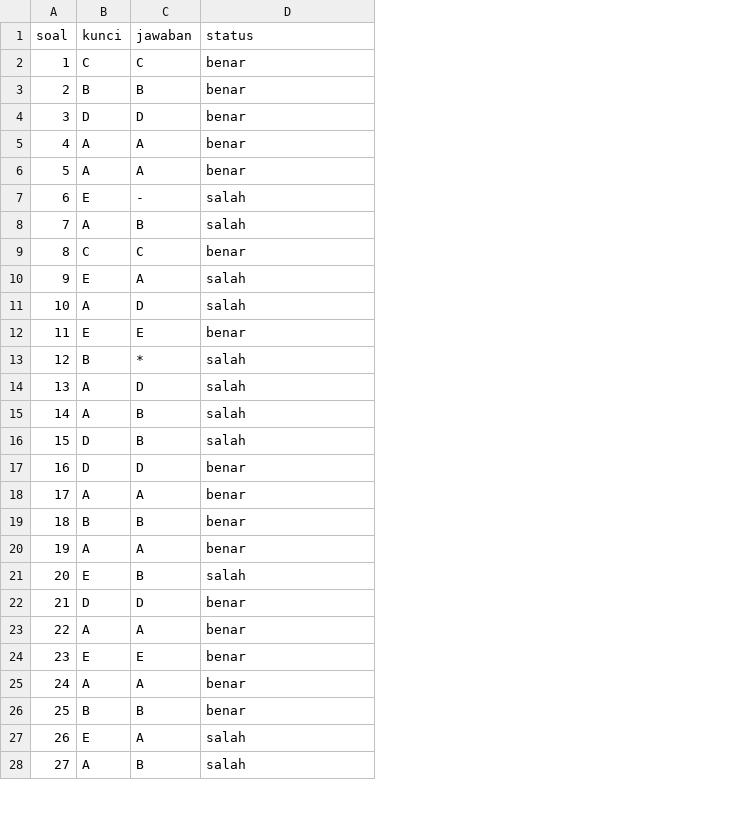
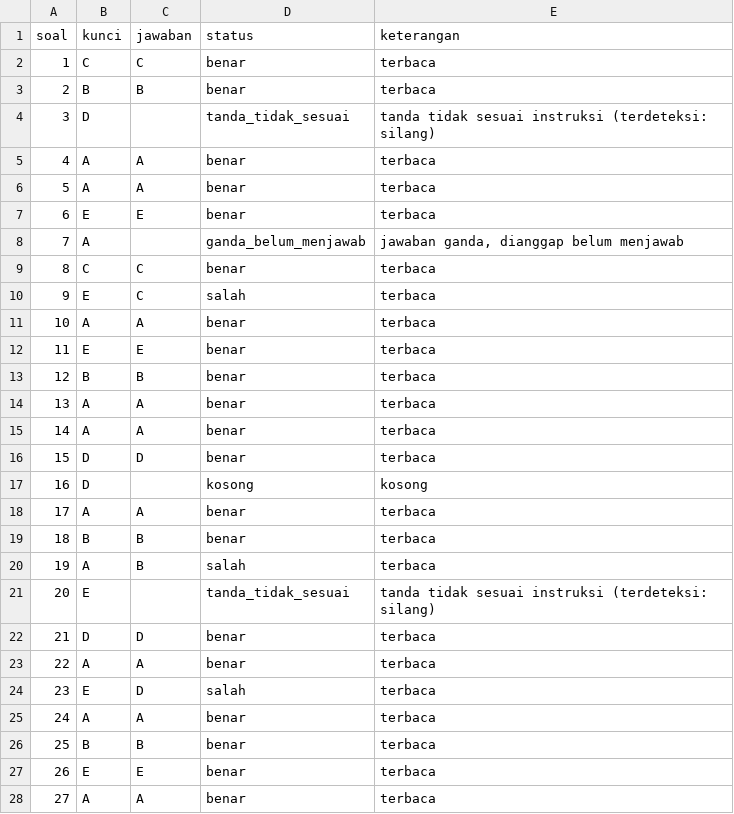
Before and after one commit to AlhadiAzumi/Sistem-Pengecekan-Lembar-Jawaban-Pilgan, a CSV file: hasil/demo/demo_04/detail.csv, drawn as a sheet; only a part is shown; the diff covers the shown part only; the diff names each change by its address in the sheet, - before the commit and + after, or states it on an @@ line.

```diff
--- a/hasil/demo/demo_04/detail.csv
+++ b/hasil/demo/demo_04/detail.csv
+column E (keterangan), rows 2-28: terbaca | terbaca | tanda tidak sesuai instruksi (terdeteksi: silang) | terbaca | terbaca | terbaca | jawaban ganda, dianggap belum menjawab | terbaca | terbaca | terbaca | terbaca | terbaca | terbaca | terbaca | terbaca | kosong | terbaca | terbaca | terbaca | tanda tidak sesuai instruksi (terdeteksi: silang) | terbaca | terbaca | terbaca | terbaca | terbaca | terbaca | terbaca
-C4 (jawaban): D
+C4 (jawaban): (empty)
-D4 (status): benar
+D4 (status): tanda_tidak_sesuai
-C7 (jawaban): -
+C7 (jawaban): E
-D7 (status): salah
+D7 (status): benar
-C8 (jawaban): B
+C8 (jawaban): (empty)
-D8 (status): salah
+D8 (status): ganda_belum_menjawab
-C10 (jawaban): A
+C10 (jawaban): C
-C11 (jawaban): D
+C11 (jawaban): A
-D11 (status): salah
+D11 (status): benar
-C13 (jawaban): *
+C13 (jawaban): B
-D13:D16 (status): salah
+D13:D16 (status): benar
-C14 (jawaban): D
+C14 (jawaban): A
-C15 (jawaban): B
+C15 (jawaban): A
-C16 (jawaban): B
+C16 (jawaban): D
-C17 (jawaban): D
+C17 (jawaban): (empty)
-D17 (status): benar
+D17 (status): kosong
-C20 (jawaban): A
+C20 (jawaban): B
-D20 (status): benar
+D20 (status): salah
-C21 (jawaban): B
+C21 (jawaban): (empty)
-D21 (status): salah
+D21 (status): tanda_tidak_sesuai
-C24 (jawaban): E
+C24 (jawaban): D
-D24 (status): benar
+D24 (status): salah
-C27 (jawaban): A
+C27 (jawaban): E
-D27:D28 (status): salah
+D27:D28 (status): benar
-C28 (jawaban): B
+C28 (jawaban): A
```
Also changed, not shown: 24 edited cells elsewhere in this file, dataset/demo/truth.csv, hasil/demo/demo_01/detail.csv, 16 other files.
